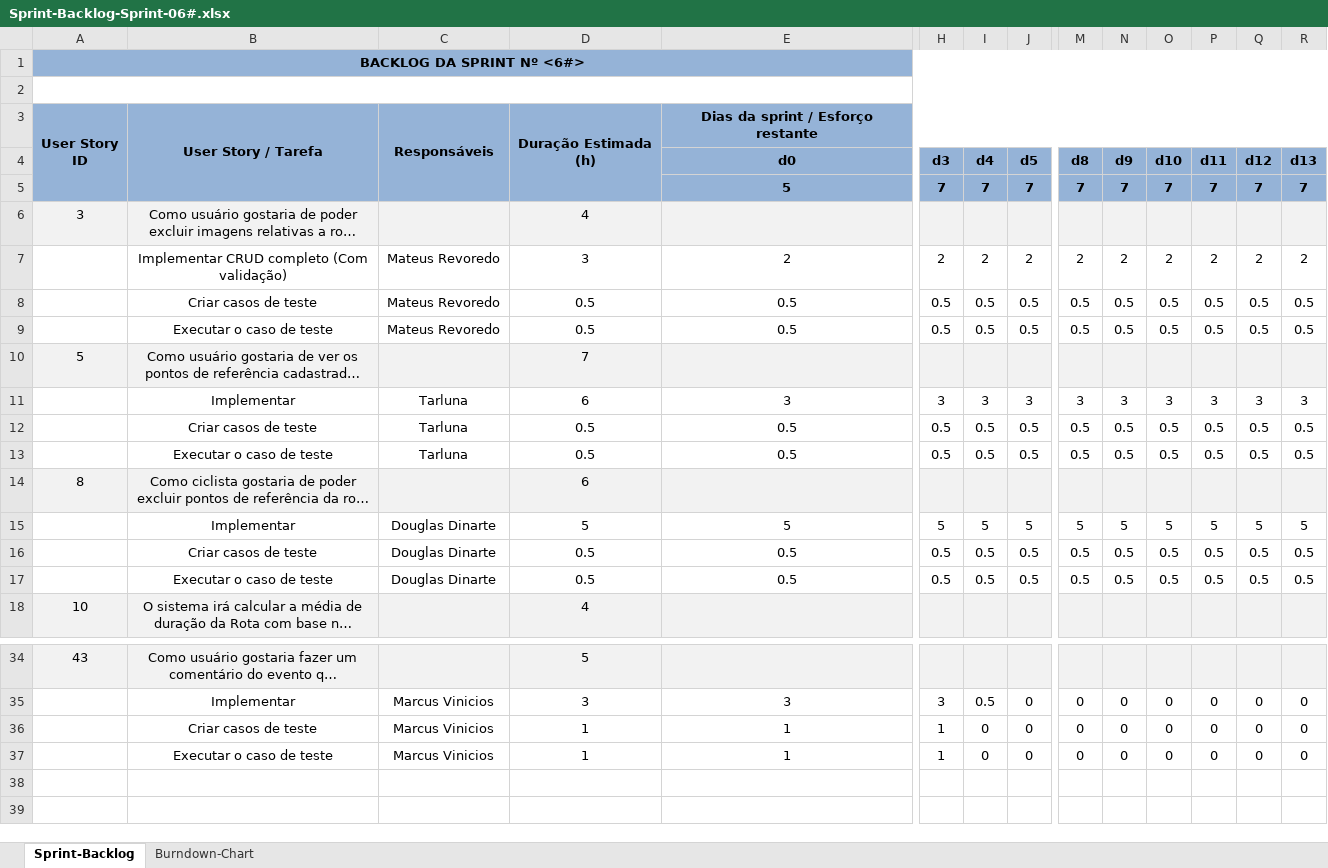
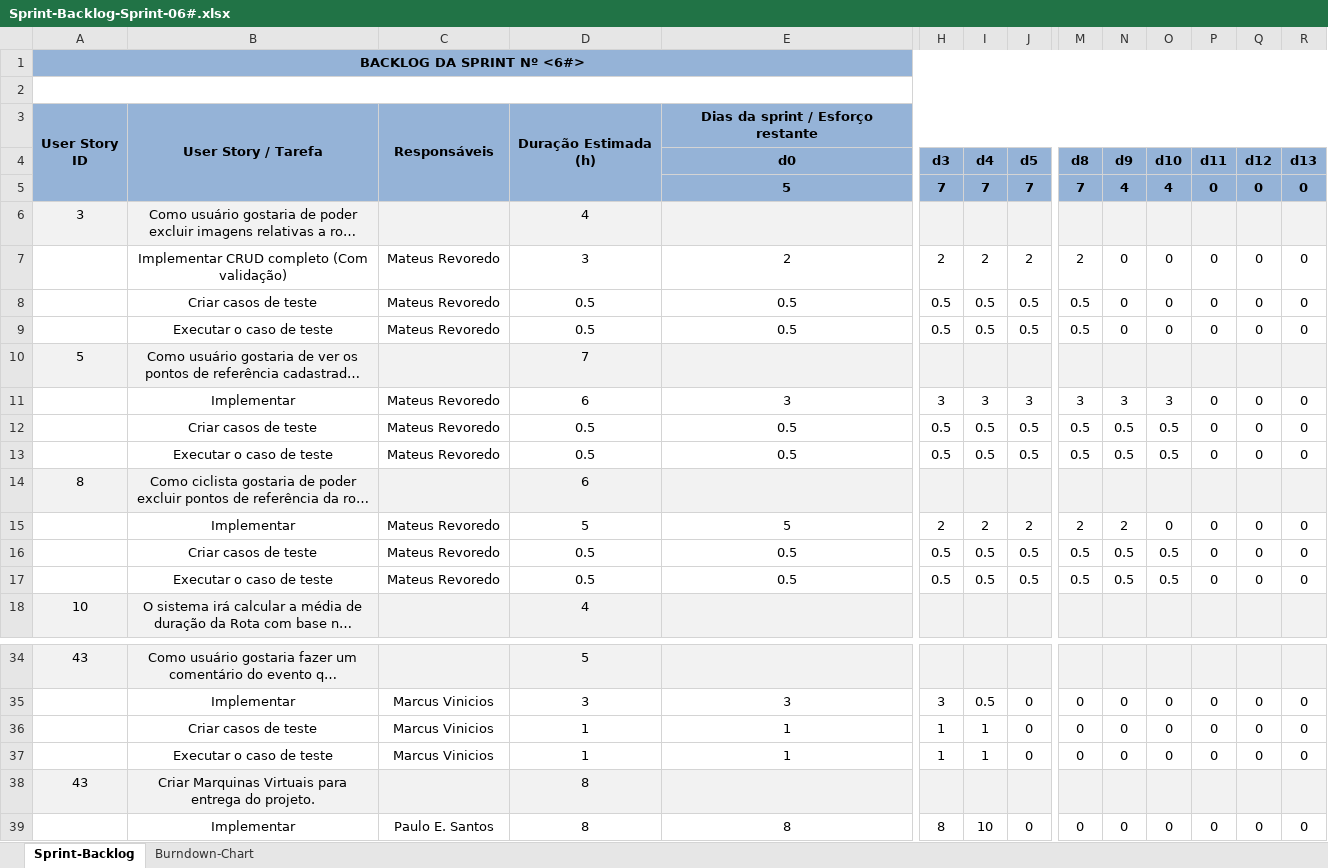
Before and after one commit to marcosisocram/fusioness, an Excel workbook: Trunk/Doc/Sprint-Backlog-Sprint-06#.xlsx, sheet Sprint-Backlog, drawn as a sheet; only a part is shown, gaps mark what is left out; long unchanged cells end in …; values as stored, in another font and other column widths than the file's, no borders; removed rows and columns are numbered as before the commit, all else as after; rows hold the shown columns only; the diff covers the shown part only; the diff names each change by its address in the sheet, - before the commit and + after, or states it on an @@ line.

Commit message:
Atualização da planilha

```diff
--- a/Trunk/Doc/Sprint-Backlog-Sprint-06#.xlsx (sheet Sprint-Backlog)
+++ b/Trunk/Doc/Sprint-Backlog-Sprint-06#.xlsx (sheet Sprint-Backlog)
-N5 (d9): 7
+N5 (d9): 4
-O5 (d10): 7
+O5 (d10): 4
-P5 (d11): 7
+P5 (d11): 0
-Q5 (d12): 7
+Q5 (d12): 0
-R5 (d13): 7
+R5 (d13): 0
-N7 (d9): 2
+N7 (d9): 0
-O7 (d10): 2
+O7 (d10): 0
-P7 (d11): 2
+P7 (d11): 0
-Q7 (d12): 2
+Q7 (d12): 0
-R7 (d13): 2
+R7 (d13): 0
-N8:N9 (d9): 0.5
+N8:N9 (d9): 0
-O8:O9 (d10): 0.5
+O8:O9 (d10): 0
-P8:P9 (d11): 0.5
+P8:P9 (d11): 0
-Q8:Q9 (d12): 0.5
+Q8:Q9 (d12): 0
-R8:R9 (d13): 0.5
+R8:R9 (d13): 0
-C11:C13: Tarluna
+C11:C13: Mateus Revoredo
-P11 (d11): 3
+P11 (d11): 0
-Q11 (d12): 3
+Q11 (d12): 0
-R11 (d13): 3
+R11 (d13): 0
-P12:P13 (d11): 0.5
+P12:P13 (d11): 0
-Q12:Q13 (d12): 0.5
+Q12:Q13 (d12): 0
-R12:R13 (d13): 0.5
+R12:R13 (d13): 0
-row 15:  | Implementar | Douglas Dinarte | 5 | 5 | 5 | 5 | 5 | 5 | 5 | 5 | 5 | 5 | 5
+row 15:  | Implementar | Mateus Revoredo | 5 | 5 | 2 | 2 | 2 | 2 | 2 | 0 | 0 | 0 | 0
-C16:C17: Douglas Dinarte
+C16:C17: Mateus Revoredo
-P16:P17 (d11): 0.5
+P16:P17 (d11): 0
-Q16:Q17 (d12): 0.5
+Q16:Q17 (d12): 0
-R16:R17 (d13): 0.5
+R16:R17 (d13): 0
-I36:I37 (d4): 0
+I36:I37 (d4): 1
+row 38: 43 | Criar Marquinas Virtuais para entrega do projeto. |  | 8
+row 39:  | Implementar | Paulo E. Santos | 8 | 8 | 8 | 10 | 0 | 0 | 0 | 0 | 0 | 0 | 0
```
Also changed, not shown: 1 added row, 1 removed row and 25 edited cells elsewhere in this sheet, sheet Burndown-Chart, charts or pictures.
